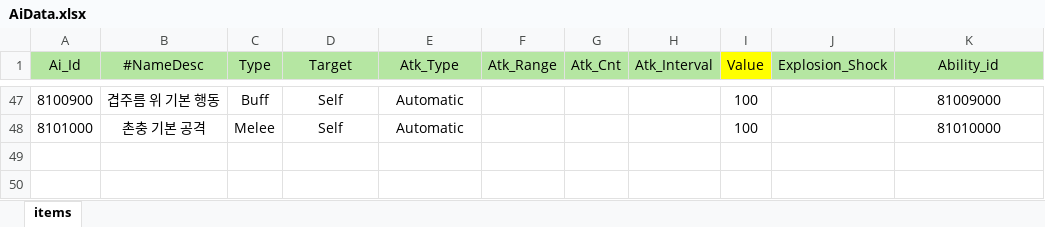
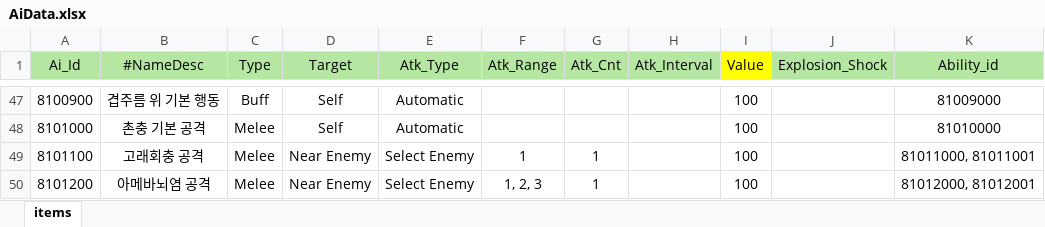
Before and after one commit to Milkbboy/repo, an Excel workbook: Assets/ERang/Excels/AiData.xlsx, sheet items, drawn as a sheet; only a part is shown, gaps mark what is left out; values as stored, in another font and other column widths than the file's, no borders; the diff names each change by its address in the sheet, - before the commit and + after, or states it on an @@ line.

```diff
--- a/Assets/ERang/Excels/AiData.xlsx (sheet items)
+++ b/Assets/ERang/Excels/AiData.xlsx (sheet items)
+row 49: 8101100 | 고래회충 공격 | Melee | Near Enemy | Select Enemy | 1 | 1 |  | 100 |  | 81011000, 81011001
+row 50: 8101200 | 아메바뇌염 공격 | Melee | Near Enemy | Select Enemy | 1, 2, 3 | 1 |  | 100 |  | 81012000, 81012001
```
Also changed, not shown: Assets/ERang/Excels/AbilityData.xlsx, Assets/ERang/Excels/AiGroupData.xlsx, 9 other files.
